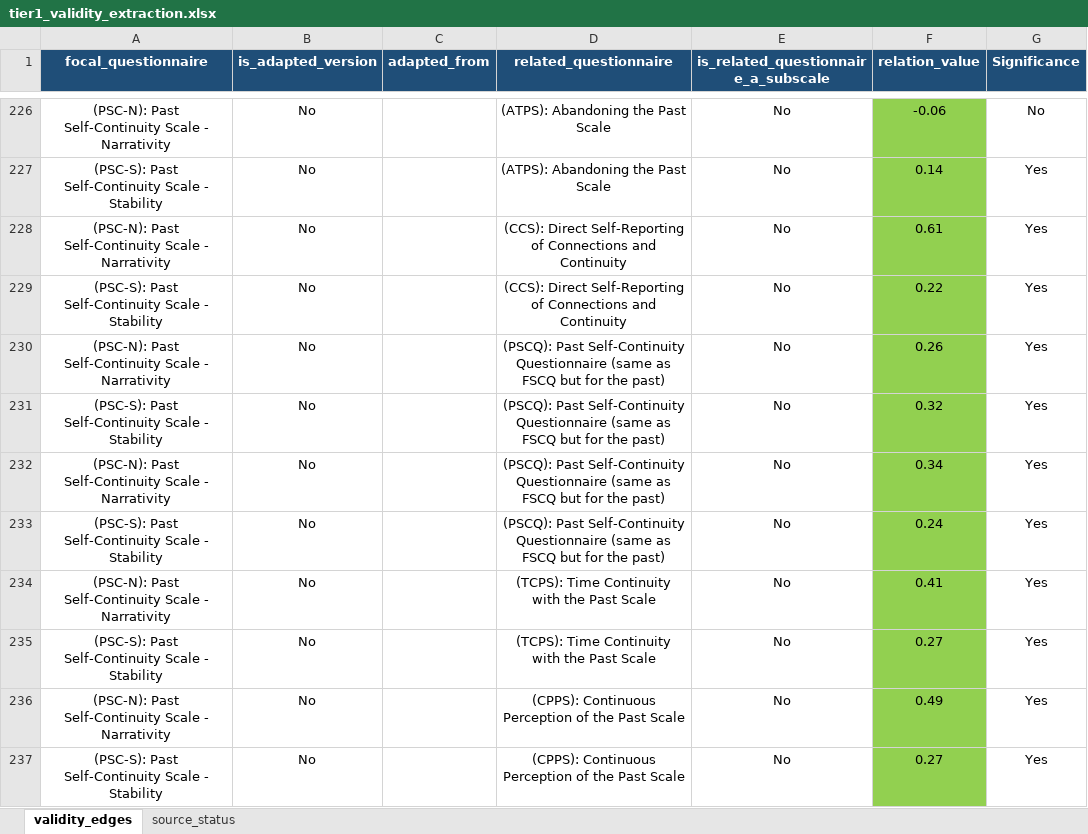
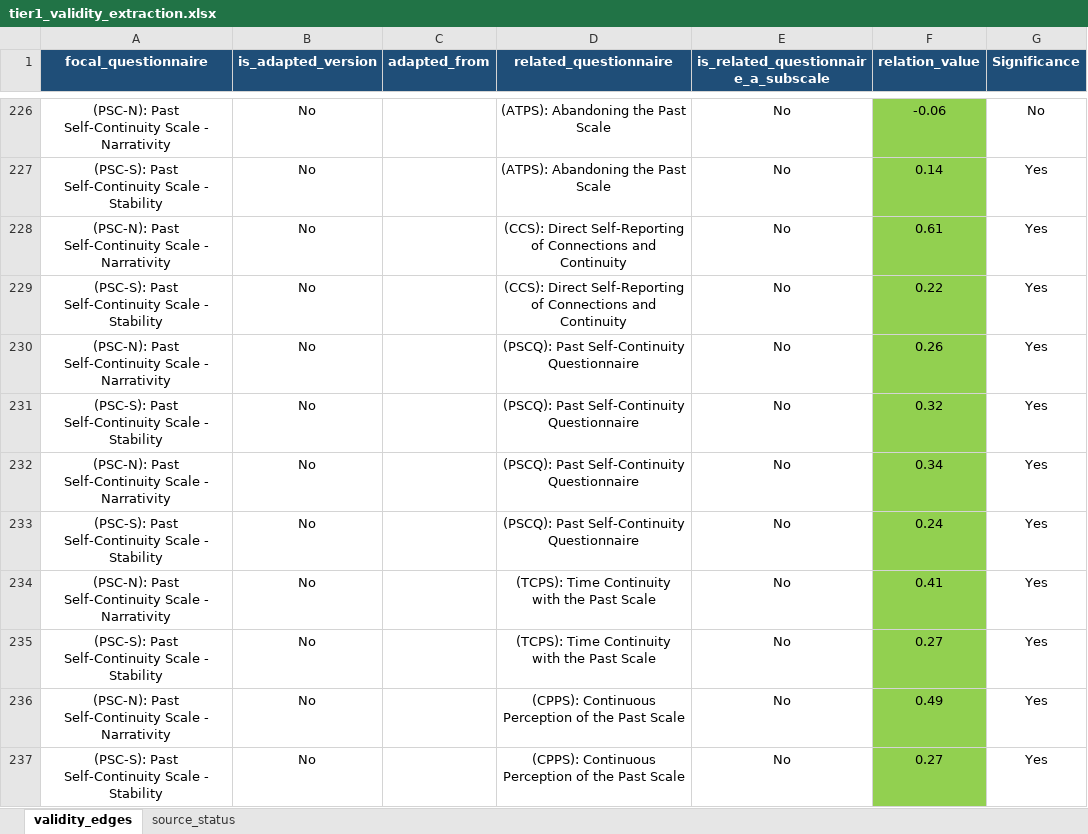
Before and after one commit to Dotans-psy/questionnaire-mapping-network-analysis, an Excel workbook: data/tier1_validity_extraction.xlsx, sheet validity_edges, drawn as a sheet; only a part is shown, gaps mark what is left out; values as stored, in another font and other column widths than the file's, no borders; the diff covers the shown part only; the diff names each change by its address in the sheet, - before the commit and + after, or states it on an @@ line.

```diff
--- a/data/tier1_validity_extraction.xlsx (sheet validity_edges)
+++ b/data/tier1_validity_extraction.xlsx (sheet validity_edges)
-D230:D233 (related_questionnaire): …Self-Continuity Questionnaire (same as FSCQ but for the past)
+D230:D233 (related_questionnaire): …Self-Continuity Questionnaire
```
Also changed, not shown: 24 removed rows and 12 edited cells elsewhere in this sheet, 16 other files.
